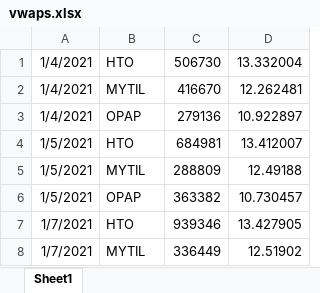
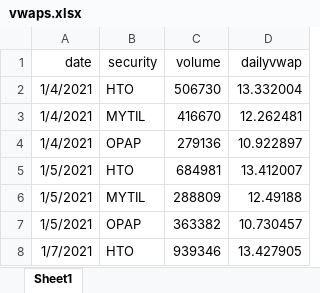
Before and after one commit to nchris/pythoncourse, an Excel workbook: vwaps.xlsx, sheet Sheet1, drawn as a sheet; only a part is shown; the shorter side is filled out with more unchanged rows; values as stored, in another font and other column widths than the file's, no borders; the diff names each change by its address in the sheet, - before the commit and + after, or states it on an @@ line.

Commit message:
Add files via upload

```diff
--- a/vwaps.xlsx (sheet Sheet1)
+++ b/vwaps.xlsx (sheet Sheet1)
+row 1: date | security | volume | dailyvwap
```
